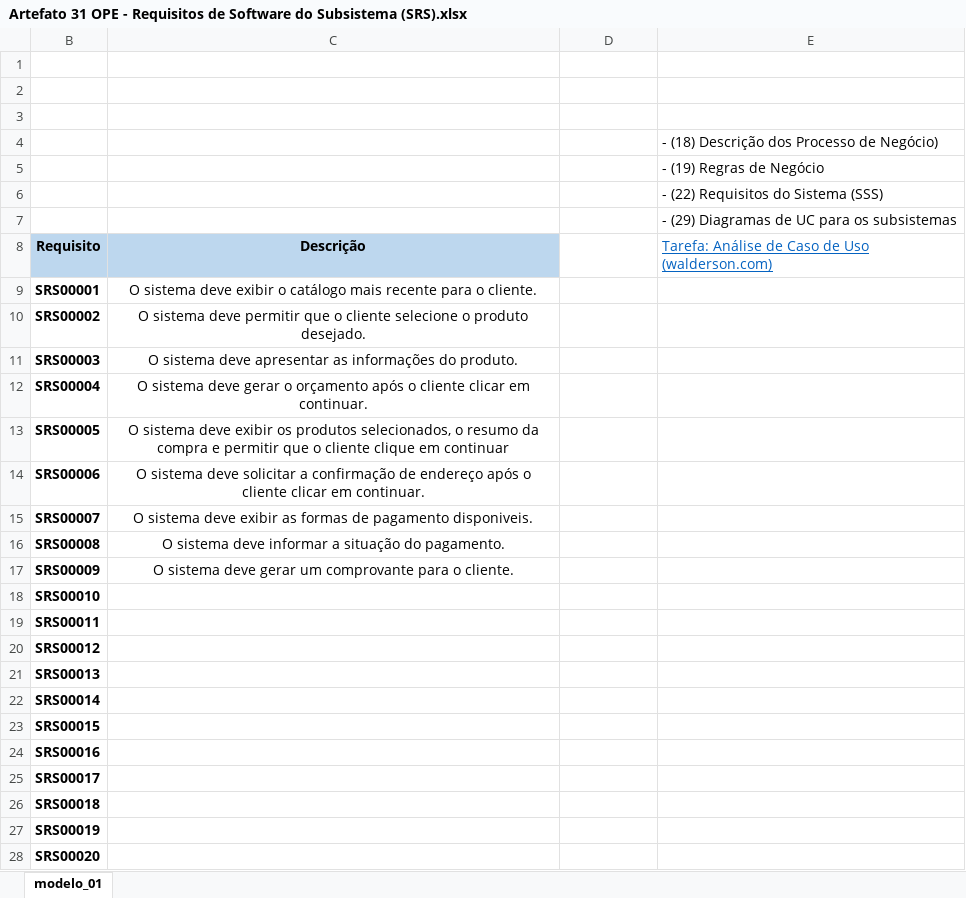
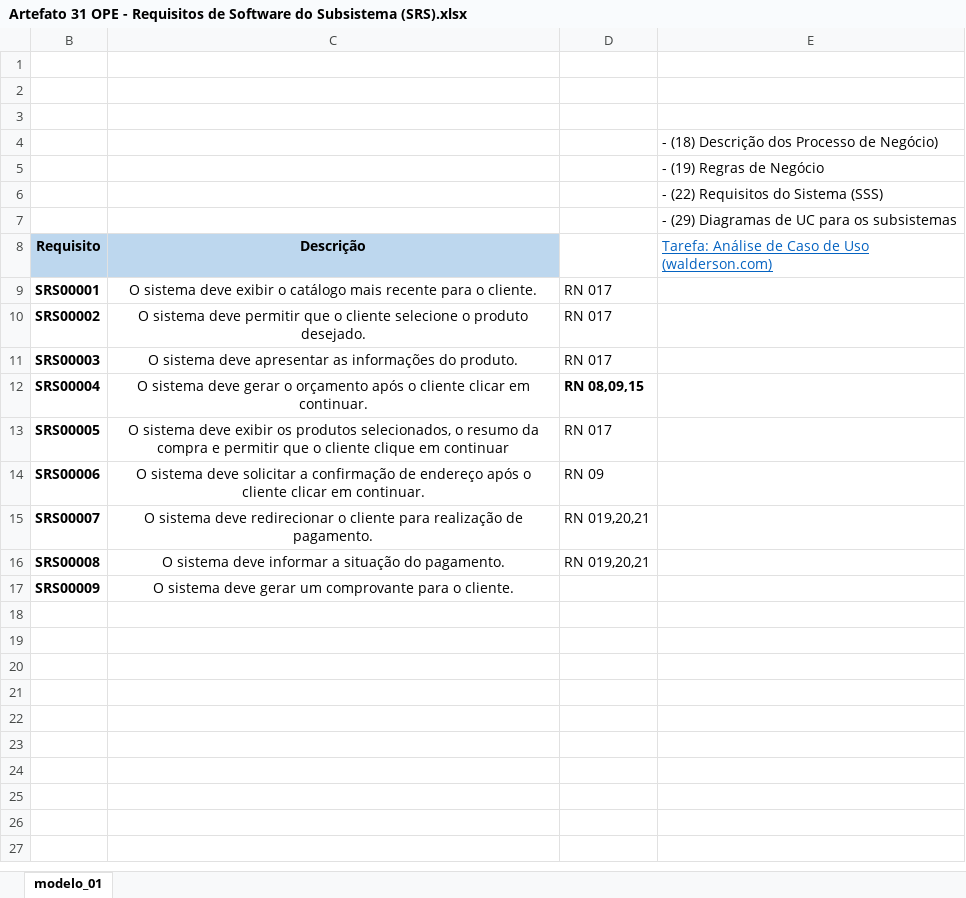
Before and after one commit to Systematicos/Silpan-AMS, an Excel workbook: Artefato 31 OPE - Requisitos de Software do Subsistema (SRS).xlsx, sheet modelo_01, drawn as a sheet; values as stored, in another font and other column widths than the file's, no borders; the diff names each change by its address in the sheet, - before the commit and + after, or states it on an @@ line.

Commit message:
[Atualização] art.31

```diff
--- a/Artefato 31 OPE - Requisitos de Software do Subsistema (SRS).xlsx (sheet modelo_01)
+++ b/Artefato 31 OPE - Requisitos de Software do Subsistema (SRS).xlsx (sheet modelo_01)
-D9:D11: (empty)
+D9:D11: RN 017
-D12: (empty)
+D12: RN 08,09,15
-D13: (empty)
+D13: RN 017
-D14: (empty)
+D14: RN 09
-C15 (Descrição): …sistema deve exibir as formas de pagamento disponiveis.
+C15 (Descrição): …sistema deve redirecionar o cliente para realização de pagamento.
-D15:D16: (empty)
+D15:D16: RN 019,20,21
-row 18: SRS00010
-row 19: SRS00011
-row 20: SRS00012
-row 21: SRS00013
-row 22: SRS00014
-row 23: SRS00015
-row 24: SRS00016
-row 25: SRS00017
-row 26: SRS00018
-row 27: SRS00019
-row 28: SRS00020
```
